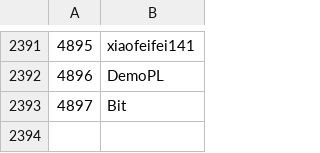
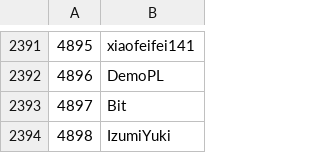
Before and after one commit to Veticia/karma, a CSV file: users.csv, drawn as a sheet; only a part is shown, gaps mark what is left out; the diff names each change by its address in the sheet, - before the commit and + after, or states it on an @@ line.

Commit message:
autoupdate

```diff
--- a/users.csv
+++ b/users.csv
+row 2394: 4898 | IzumiYuki
```
